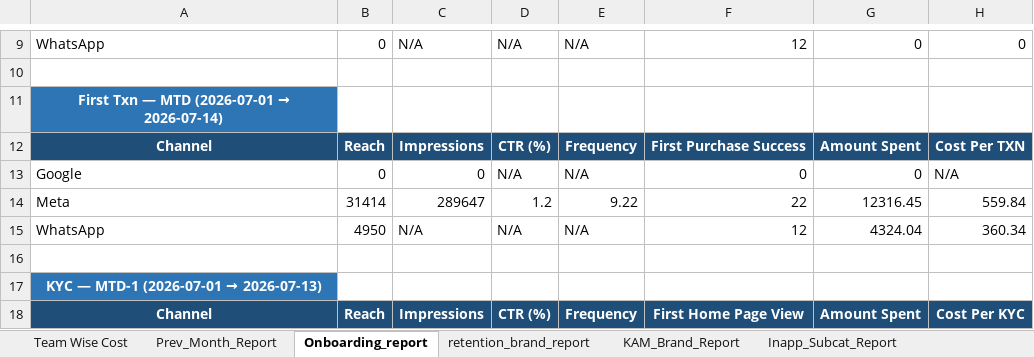
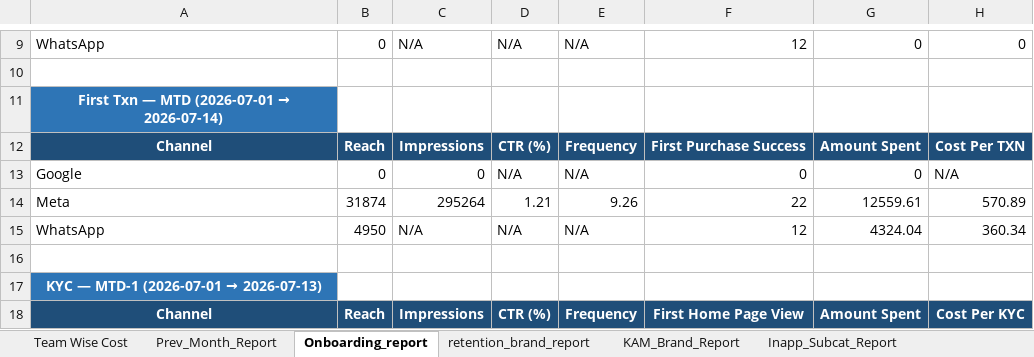
Before and after one commit to ankitbk-gm/auto_ads_report_bot, an Excel workbook: reports/Team Wise Cost.xlsx, sheet Onboarding_report, drawn as a sheet; only a part is shown, gaps mark what is left out; values as stored, in another font and other column widths than the file's, no borders; removed rows and columns are numbered as before the commit, all else as after; the diff covers the shown part only; the diff names each change by its address in the sheet, - before the commit and + after, or states it on an @@ line.

```diff
--- a/reports/Team Wise Cost.xlsx (sheet Onboarding_report)
+++ b/reports/Team Wise Cost.xlsx (sheet Onboarding_report)
-row 14: Meta | 31414 | 289647 | 1.2 | 9.22 | 22 | 12316.45 | 559.84
+row 14: Meta | 31874 | 295264 | 1.21 | 9.26 | 22 | 12559.61 | 570.89
```
Also changed, not shown: 4 added rows, 4 removed rows and 9 edited cells elsewhere in this sheet, sheet retention_brand_report, sheet Campaign_Performance_Report, sheet KAM_Brand_Report, sheet Inapp_Sale_Report, sheet Inapp_Subcat_Report, sheet Webengage_Analysis.
